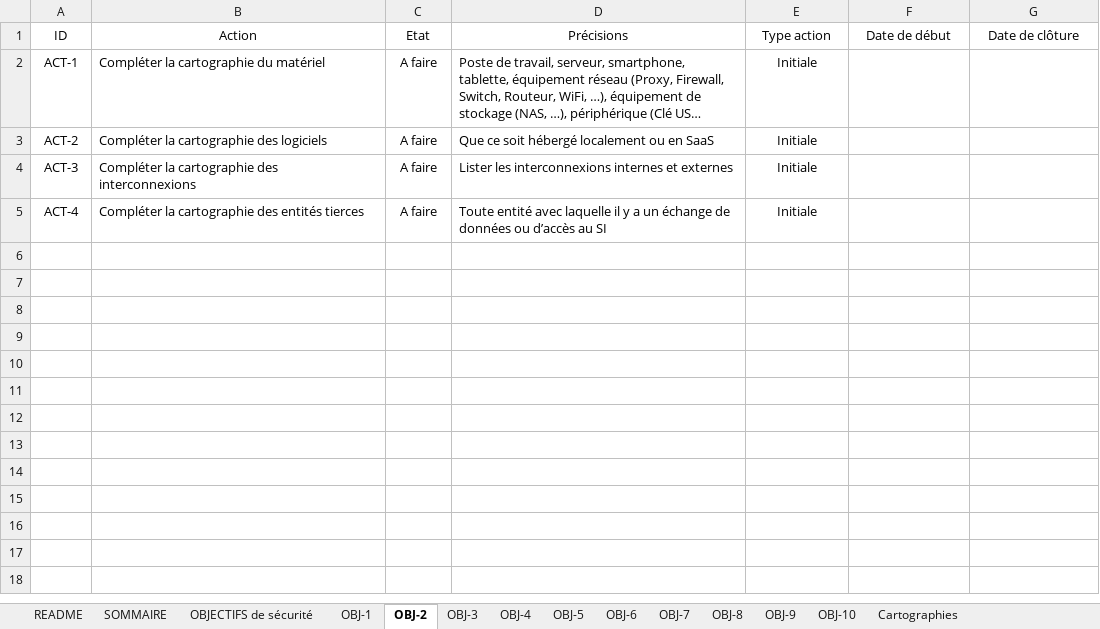
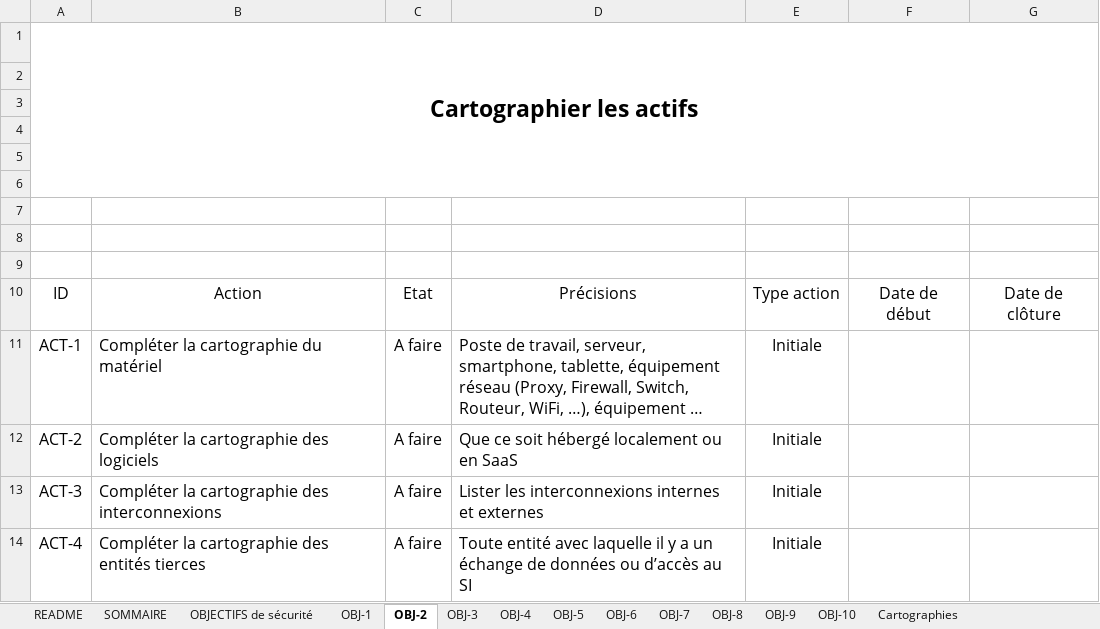
Before and after one commit to bforsecurity/Toolbox-Cybersecurite, an Excel workbook: Toolbox Cybersecurite.xlsx, sheet OBJ-2, drawn as a sheet; long unchanged cells end in …; values as stored, in another font and other column widths than the file's, no borders; charts and pictures and table styles not drawn; addresses are those after the commit; the diff names each change by its address in the sheet, - before the commit and + after, or states it on an @@ line.

```diff
--- a/Toolbox Cybersecurite.xlsx (sheet OBJ-2)
+++ b/Toolbox Cybersecurite.xlsx (sheet OBJ-2)
+row 1: Cartographier les actifs
+row 2: (empty)
+row 3: (empty)
+row 4: (empty)
+row 5: (empty)
+row 6: (empty)
+row 7: (empty)
+row 8: (empty)
+row 9: (empty)
@@ A10:G10 text size: larger @@
@@ A11:E14 text size: larger @@
```
Also changed, not shown: sheet SOMMAIRE, sheet Cartographies, sheet OBJECTIFS de sécurité, sheet OBJ-3, sheet OBJ-1, sheet OBJ-5, 6 more sheets, charts or pictures.
